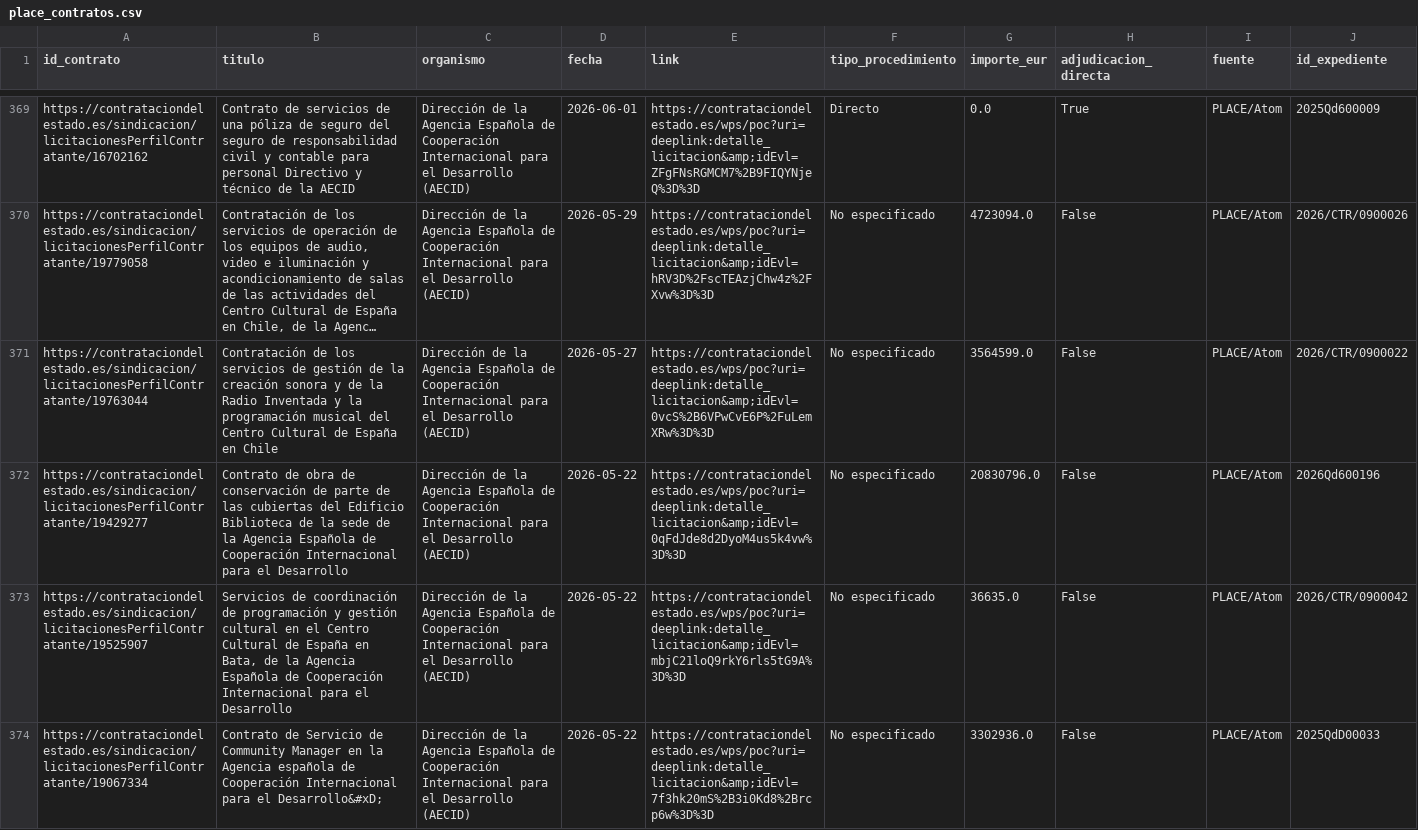
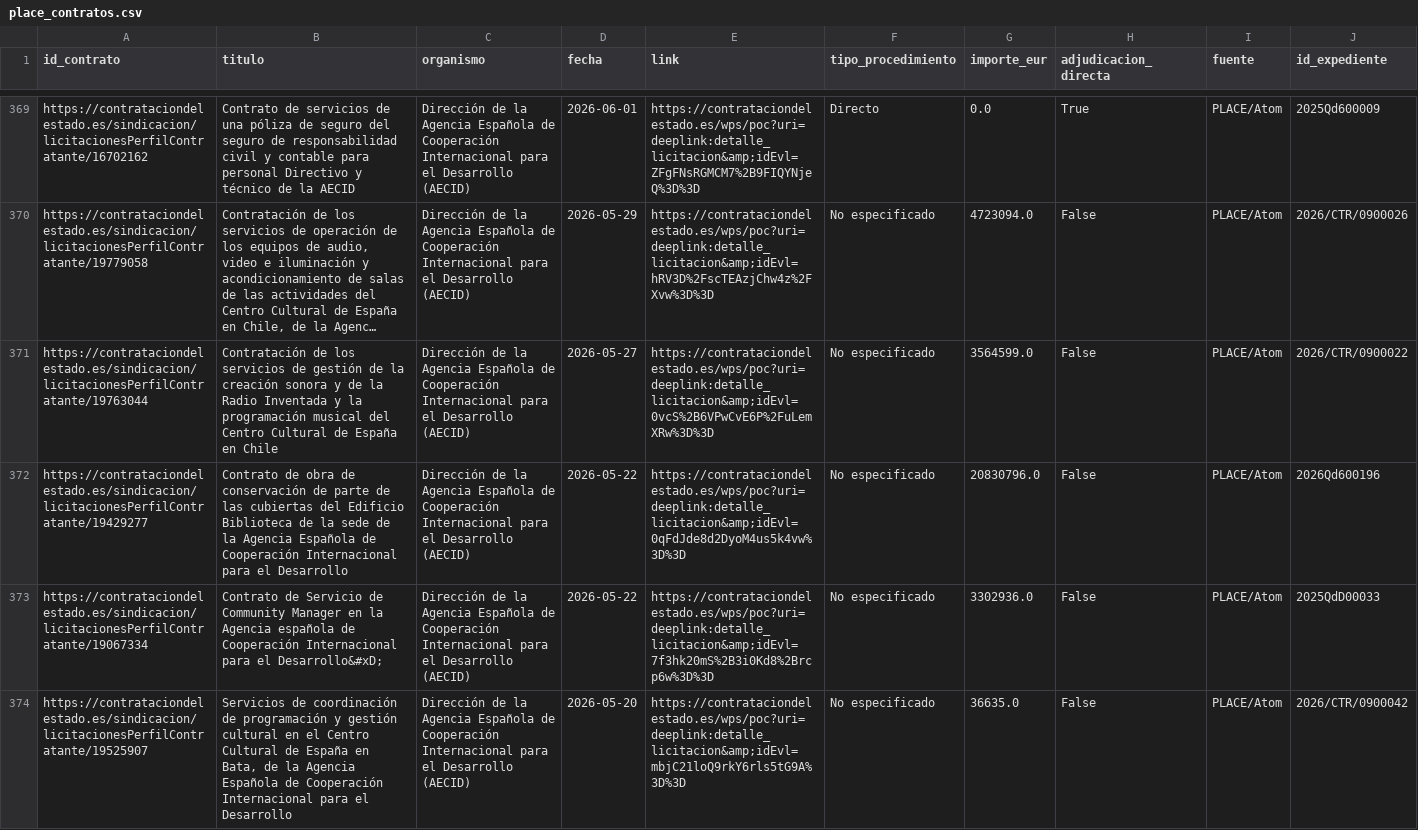
Before and after one commit to Viny2030/Fenomenos_corruptivos_spain, a CSV file: data/raw/place_contratos.csv, drawn as a sheet; only a part is shown, gaps mark what is left out; long unchanged cells end in ….

Commit message:
Actualización diaria AECID: 2026-07-15

```diff
--- a/data/raw/place_contratos.csv
+++ b/data/raw/place_contratos.csv
@@ -405,3 +405,3 @@ https://contrataciondelestado.es/sindicacion/licitacionesPerfilContratante/19763
 https://contrataciondelestado.es/sindicacion/licitacionesPerfilContratante/19429277,Contrato de obra de conservación de parte de las cubiertas del Edificio Biblioteca de la sede de la Agencia Española de Cooperación Internacional para el Desarrollo,Dirección de la Agencia Española de Cooperación Internacional para el Desarrollo (AECID),2026-05-22,https://contrataciondelestado.es/wps/poc?uri=deeplink:detalle_licitacion&amp;idEvl=0qFdJde8d2DyoM4us5k4vw%3D%3D,No especificado,20830796.0,False,PLACE/Atom,2026Qd600196
-https://contrataciondelestado.es/sindicacion/licitacionesPerfilContratante/19525907,"Servicios de coordinación de programación y gestión cultural en el Centro Cultural de España en Bata, de la Agencia Española de Cooperación Internacional para el Desarrollo",Dirección de la Agencia Española de Cooperación Internacional para el Desarrollo (AECID),2026-05-22,https://contrataciondelestado.es/wps/poc?uri=deeplink:detalle_licitacion&amp;idEvl=mbjC21loQ9rkY6rls5tG9A%3D%3D,No especificado,36635.0,False,PLACE/Atom,2026/CTR/0900042
 https://contrataciondelestado.es/sindicacion/licitacionesPerfilContratante/19067334,Contrato de Servicio de Community Manager en la Agencia española de Cooperación Internacional para el Desarrollo&#xD;,Dirección de la Agencia Española de Cooperación Internacional para el Desarrollo (AECID),2026-05-22,https://contrataciondelestado.es/wps/poc?uri=deeplink:detalle_licitacion&amp;idEvl=7f3hk20mS%2B3i0Kd8%2Brcp6w%3D%3D,No especificado,3302936.0,False,PLACE/Atom,2025QdD00033
+https://contrataciondelestado.es/sindicacion/licitacionesPerfilContratante/19525907,"Servicios de coordinación de programación y gestión cultural en el Centro Cultural de España en Bata, de la Agencia Española de Cooperación Internacional para el Desarrollo",Dirección de la Agencia Española de Cooperación Internacional para el Desarrollo (AECID),2026-05-20,https://contrataciondelestado.es/wps/poc?uri=deeplink:detalle_licitacion&amp;idEvl=mbjC21loQ9rkY6rls5tG9A%3D%3D,No especificado,36635.0,False,PLACE/Atom,2026/CTR/0900042
```
Also changed, not shown: 3 other files.
